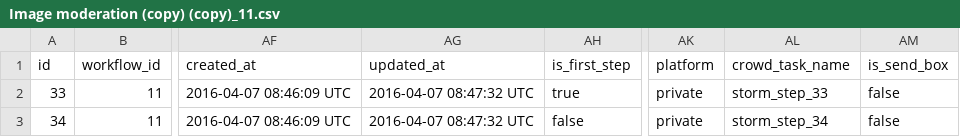
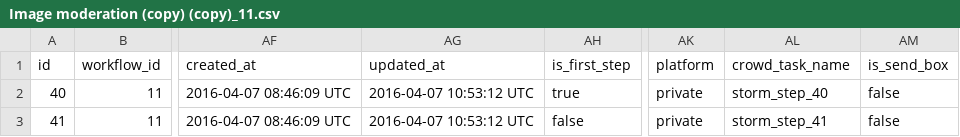
Before and after one commit to shoaibmalik786/test1, a CSV file: crowdcigar_wf/Image moderation (copy) (copy)_11.csv, drawn as a sheet; only a part is shown, gaps mark what is left out; the diff names each change by its address in the sheet, - before the commit and + after, or states it on an @@ line.

Commit message:
Pushed to develop branch

```diff
--- a/crowdcigar_wf/Image moderation (copy) (copy)_11.csv
+++ b/crowdcigar_wf/Image moderation (copy) (copy)_11.csv
-A2 (id): 33
+A2 (id): 40
-AG2:AG3 (updated_at): 2016-04-07 08:47:32 UTC
+AG2:AG3 (updated_at): 2016-04-07 10:53:12 UTC
-AL2 (crowd_task_name): storm_step_33
+AL2 (crowd_task_name): storm_step_40
-A3 (id): 34
+A3 (id): 41
-AL3 (crowd_task_name): storm_step_34
+AL3 (crowd_task_name): storm_step_41
```
